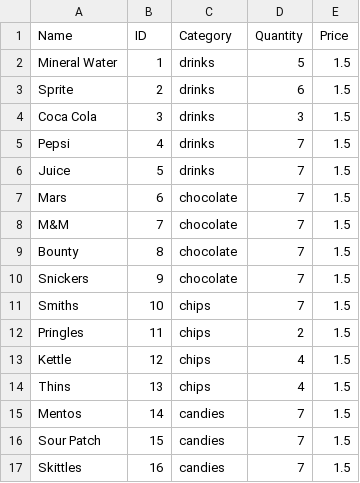
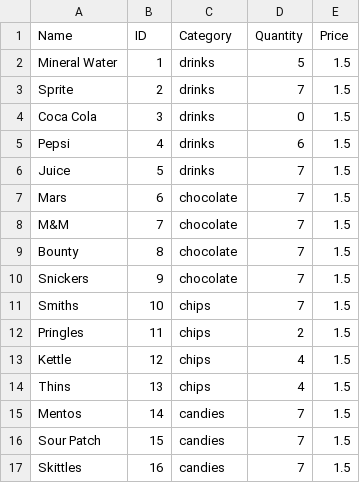
Before and after one commit to Yc2557/VendingMachine, a CSV file: app/src/main/reports/inventory_report.csv, drawn as a sheet.

```diff
--- a/app/src/main/reports/inventory_report.csv
+++ b/app/src/main/reports/inventory_report.csv
@@ -2,5 +2,5 @@ Name,ID,Category,Quantity,Price
 Mineral Water,1,drinks,5,1.5
-Sprite,2,drinks,6,1.5
-Coca Cola,3,drinks,3,1.5
-Pepsi,4,drinks,7,1.5
+Sprite,2,drinks,7,1.5
+Coca Cola,3,drinks,0,1.5
+Pepsi,4,drinks,6,1.5
 Juice,5,drinks,7,1.5
```
Also changed, not shown: 12 other files.
